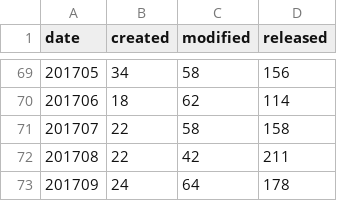
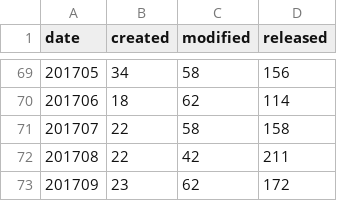
Before and after one commit to mose/hubot-census, a TSV file: docs/data/all_months.tsv, drawn as a sheet; only a part is shown, gaps mark what is left out.

```diff
--- a/docs/data/all_months.tsv
+++ b/docs/data/all_months.tsv
@@ -72,2 +72,2 @@ date	created	modified	released
 201708	22	42	211
-201709	24	64	178
+201709	23	62	172
```
Also changed, not shown: 2 other files.
